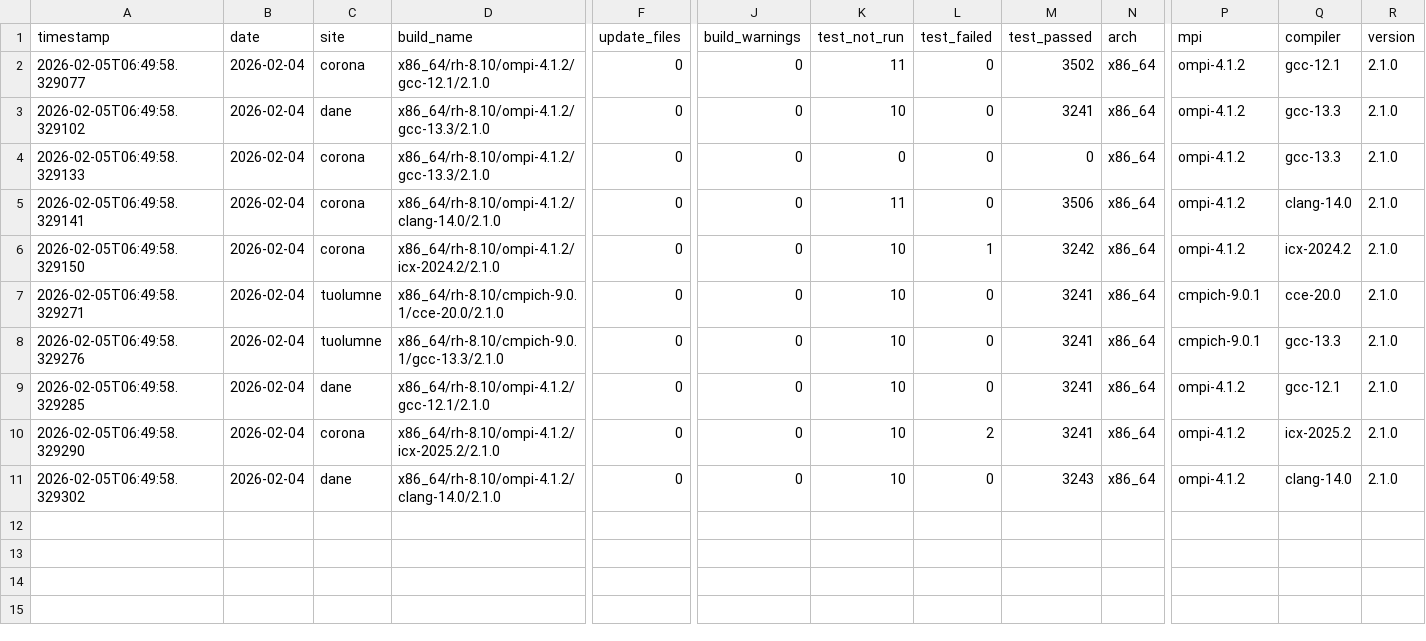
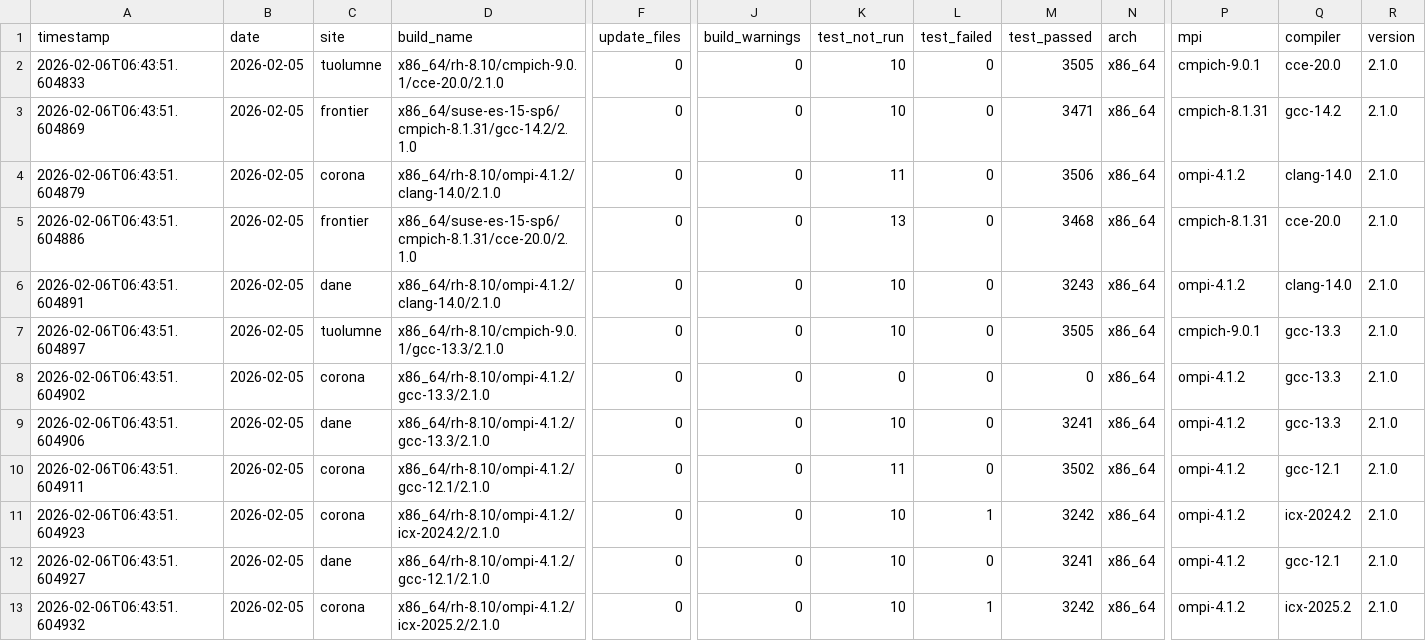
Before and after one commit to hyoklee/hpc-h5, a CSV file: src/hpc_test_results.csv, drawn as a sheet; only a part is shown, gaps mark what is left out; removed rows and columns are numbered as before the commit, all else as after; rows hold the shown columns only; the diff names each change by its address in the sheet, - before the commit and + after, or states it on an @@ line.

```diff
--- a/src/hpc_test_results.csv
+++ b/src/hpc_test_results.csv
+row 2: 2026-02-06T06:43:51.604833 | 2026-02-05 | tuolumne | x86_64/rh-8.10/cmpich-9.0.1/cce-20.0/2.1.0 | 0 | 0 | 10 | 0 | 3505 | x86_64 | cmpich-9.0.1 | cce-20.0 | 2.1.0
+row 3: 2026-02-06T06:43:51.604869 | 2026-02-05 | frontier | x86_64/suse-es-15-sp6/cmpich-8.1.31/gcc-14.2/2.1.0 | 0 | 0 | 10 | 0 | 3471 | x86_64 | cmpich-8.1.31 | gcc-14.2 | 2.1.0
-A4 (timestamp): 2026-02-05T06:49:58.329077
+A4 (timestamp): 2026-02-06T06:43:51.604879
-B4 (date): 2026-02-04
+B4 (date): 2026-02-05
-D4 (build_name): x86_64/rh-8.10/ompi-4.1.2/gcc-12.1/2.1.0
+D4 (build_name): x86_64/rh-8.10/ompi-4.1.2/clang-14.0/2.1.0
-M4 (test_passed): 3502
+M4 (test_passed): 3506
-Q4 (compiler): gcc-12.1
+Q4 (compiler): clang-14.0
+row 5: 2026-02-06T06:43:51.604886 | 2026-02-05 | frontier | x86_64/suse-es-15-sp6/cmpich-8.1.31/cce-20.0/2.1.0 | 0 | 0 | 13 | 0 | 3468 | x86_64 | cmpich-8.1.31 | cce-20.0 | 2.1.0
-A6 (timestamp): 2026-02-05T06:49:58.329102
+A6 (timestamp): 2026-02-06T06:43:51.604891
-B6 (date): 2026-02-04
+B6 (date): 2026-02-05
-D6 (build_name): x86_64/rh-8.10/ompi-4.1.2/gcc-13.3/2.1.0
+D6 (build_name): x86_64/rh-8.10/ompi-4.1.2/clang-14.0/2.1.0
-M6 (test_passed): 3241
+M6 (test_passed): 3243
-Q6 (compiler): gcc-13.3
+Q6 (compiler): clang-14.0
+row 7: 2026-02-06T06:43:51.604897 | 2026-02-05 | tuolumne | x86_64/rh-8.10/cmpich-9.0.1/gcc-13.3/2.1.0 | 0 | 0 | 10 | 0 | 3505 | x86_64 | cmpich-9.0.1 | gcc-13.3 | 2.1.0
-A8 (timestamp): 2026-02-05T06:49:58.329133
+A8 (timestamp): 2026-02-06T06:43:51.604902
-B8 (date): 2026-02-04
+B8 (date): 2026-02-05
+row 9: 2026-02-06T06:43:51.604906 | 2026-02-05 | dane | x86_64/rh-8.10/ompi-4.1.2/gcc-13.3/2.1.0 | 0 | 0 | 10 | 0 | 3241 | x86_64 | ompi-4.1.2 | gcc-13.3 | 2.1.0
-A10 (timestamp): 2026-02-05T06:49:58.329141
+A10 (timestamp): 2026-02-06T06:43:51.604911
-B10:B11 (date): 2026-02-04
+B10:B11 (date): 2026-02-05
-D10 (build_name): x86_64/rh-8.10/ompi-4.1.2/clang-14.0/2.1.0
+D10 (build_name): x86_64/rh-8.10/ompi-4.1.2/gcc-12.1/2.1.0
-M10 (test_passed): 3506
+M10 (test_passed): 3502
-Q10 (compiler): clang-14.0
+Q10 (compiler): gcc-12.1
-A11 (timestamp): 2026-02-05T06:49:58.329150
+A11 (timestamp): 2026-02-06T06:43:51.604923
-row 7: 2026-02-05T06:49:58.329271 | 2026-02-04 | tuolumne | x86_64/rh-8.10/cmpich-9.0.1/cce-20.0/2.1.0 | 0 | 0 | 10 | 0 | 3241 | x86_64 | cmpich-9.0.1 | cce-20.0 | 2.1.0
-row 8: 2026-02-05T06:49:58.329276 | 2026-02-04 | tuolumne | x86_64/rh-8.10/cmpich-9.0.1/gcc-13.3/2.1.0 | 0 | 0 | 10 | 0 | 3241 | x86_64 | cmpich-9.0.1 | gcc-13.3 | 2.1.0
-A12 (timestamp): 2026-02-05T06:49:58.329285
+A12 (timestamp): 2026-02-06T06:43:51.604927
-B12:B13 (date): 2026-02-04
+B12:B13 (date): 2026-02-05
-A13 (timestamp): 2026-02-05T06:49:58.329290
+A13 (timestamp): 2026-02-06T06:43:51.604932
-L13 (test_failed): 2
+L13 (test_failed): 1
-M13 (test_passed): 3241
+M13 (test_passed): 3242
-row 11: 2026-02-05T06:49:58.329302 | 2026-02-04 | dane | x86_64/rh-8.10/ompi-4.1.2/clang-14.0/2.1.0 | 0 | 0 | 10 | 0 | 3243 | x86_64 | ompi-4.1.2 | clang-14.0 | 2.1.0
```
Also changed, not shown: 2 other files.
